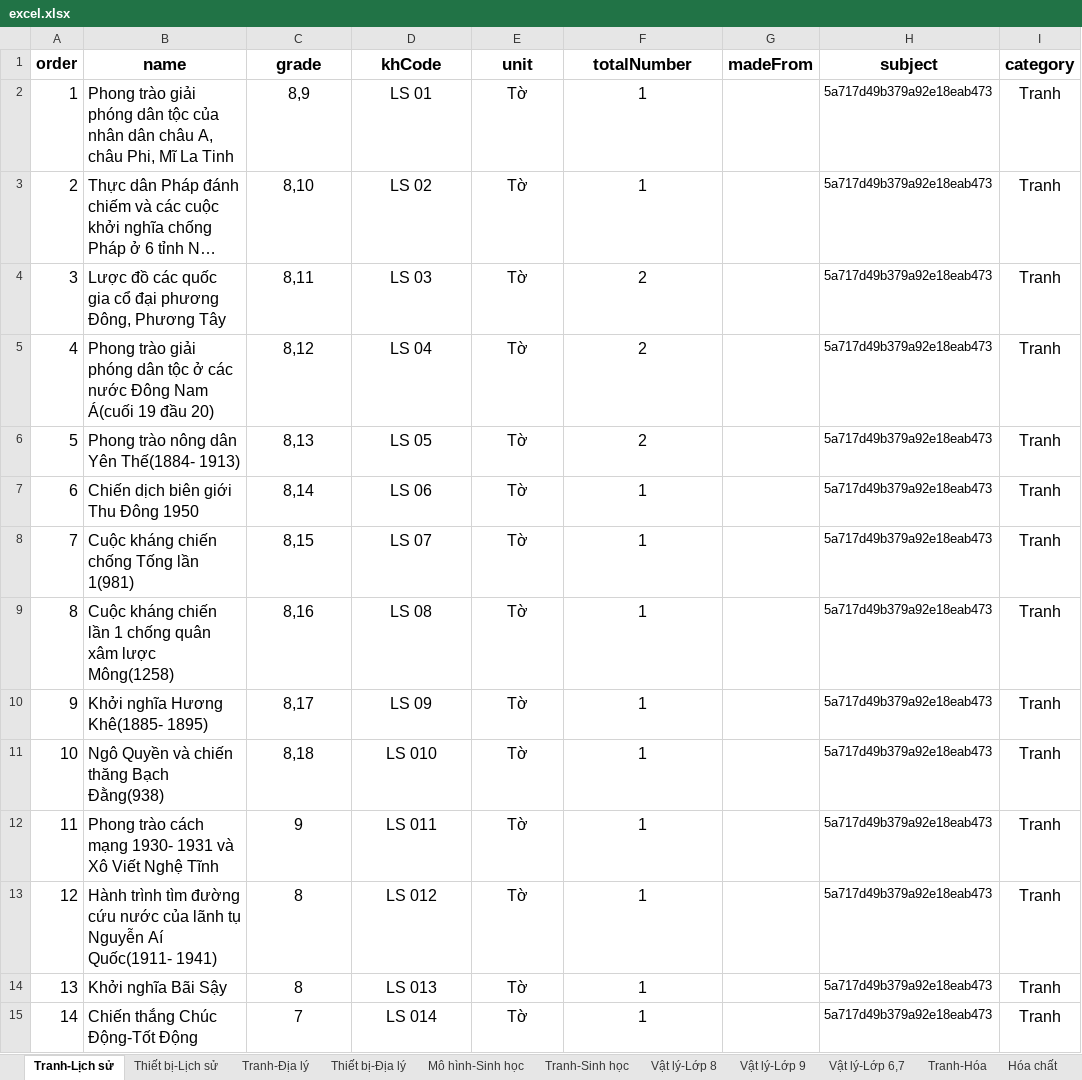
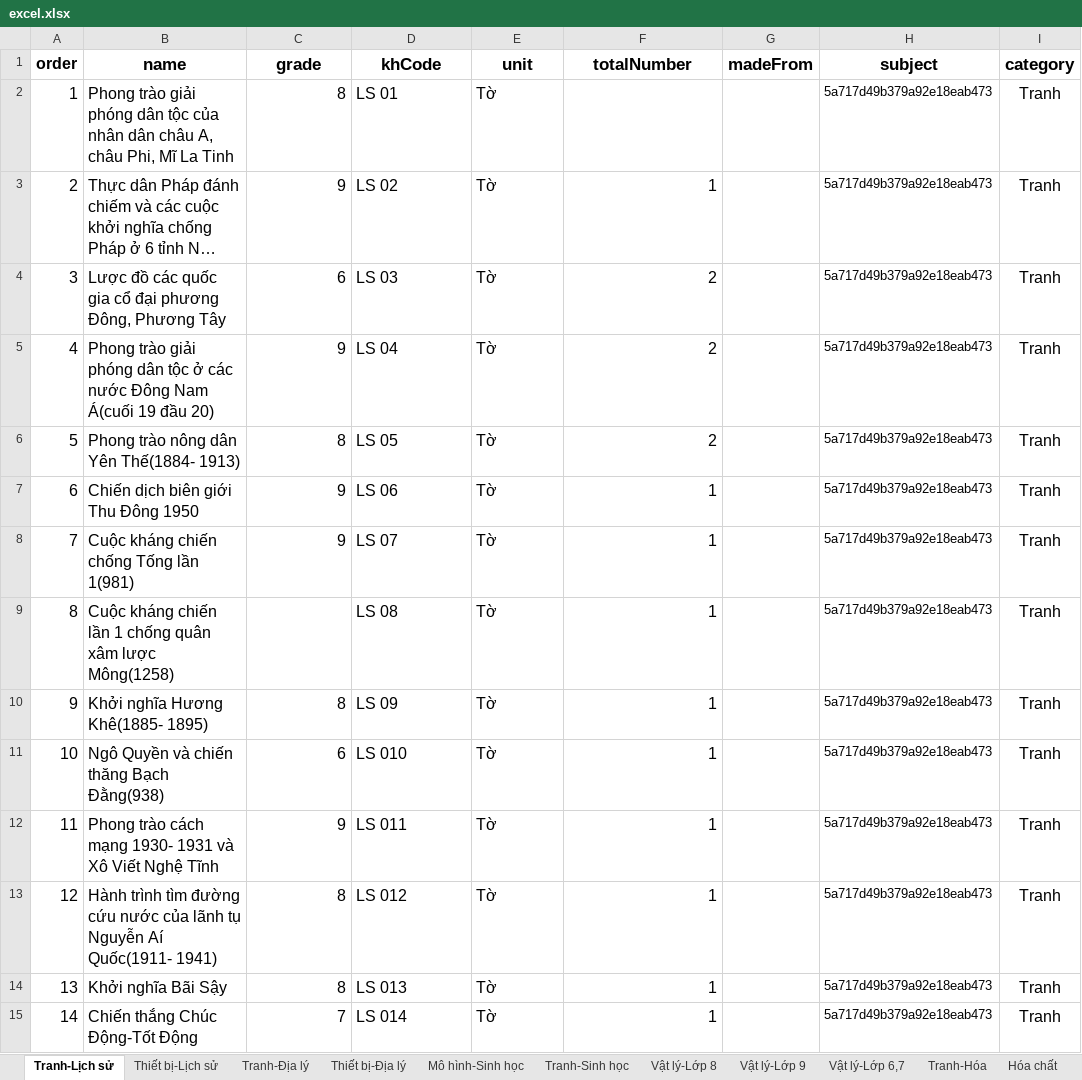
Before and after one commit to HeligPfleigh/teachingaids, an Excel workbook: src/server/excel_files/excel.xlsx, sheet Tranh-Lịch sử, drawn as a sheet; only a part is shown; long unchanged cells end in …; values as stored, in another font and other column widths than the file's, no borders; the diff covers the shown part only; the diff names each change by its address in the sheet, - before the commit and + after, or states it on an @@ line.

```diff
--- a/src/server/excel_files/excel.xlsx (sheet Tranh-Lịch sử)
+++ b/src/server/excel_files/excel.xlsx (sheet Tranh-Lịch sử)
-C2 (grade): 8,9
+C2 (grade): 8
-C2:C8 alignment: center
+C2:C8 alignment: right
-D2:E15 alignment: center
+D2:E15 alignment: left
-F2 (totalNumber): 1
+F2 (totalNumber): (empty)
-C3 (grade): 8,10
+C3 (grade): 9
-F3:F15 alignment: center
+F3:F15 alignment: right
-C4 (grade): 8,11
+C4 (grade): 6
-C5 (grade): 8,12
+C5 (grade): 9
-C6 (grade): 8,13
+C6 (grade): 8
-C7 (grade): 8,14
+C7 (grade): 9
-C8 (grade): 8,15
+C8 (grade): 9
-C9 (grade): 8,16
+C9 (grade): (empty)
-C10 (grade): 8,17
+C10 (grade): 8
-C10:C15 alignment: center
+C10:C15 alignment: right
-C11 (grade): 8,18
+C11 (grade): 6
```
Also changed, not shown: 6 added rows and cell formats elsewhere in this sheet, 4 other files.
